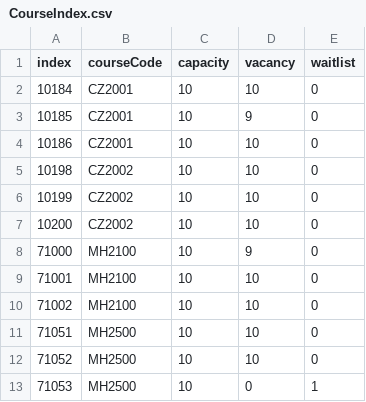
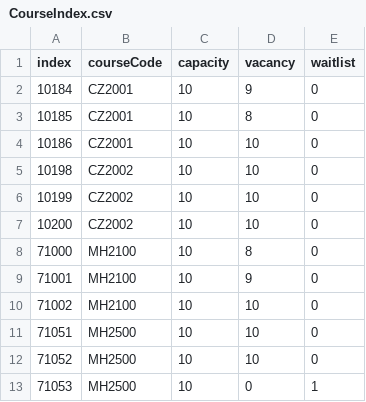
Before and after one commit to taquynhnga2001/cz2002-mystars, a CSV file: database/CourseIndex.csv, drawn as a sheet.

Commit message:
swop index number with another student @ StudentView

```diff
--- a/database/CourseIndex.csv
+++ b/database/CourseIndex.csv
@@ -1,4 +1,4 @@
 index,courseCode,capacity,vacancy,waitlist
-10184,CZ2001,10,10,0
-10185,CZ2001,10,9,0
+10184,CZ2001,10,9,0
+10185,CZ2001,10,8,0
 10186,CZ2001,10,10,0
@@ -7,4 +7,4 @@ index,courseCode,capacity,vacancy,waitlist
 10200,CZ2002,10,10,0
-71000,MH2100,10,9,0
-71001,MH2100,10,10,0
+71000,MH2100,10,8,0
+71001,MH2100,10,9,0
 71002,MH2100,10,10,0
```
Also changed, not shown: 10 other files.
